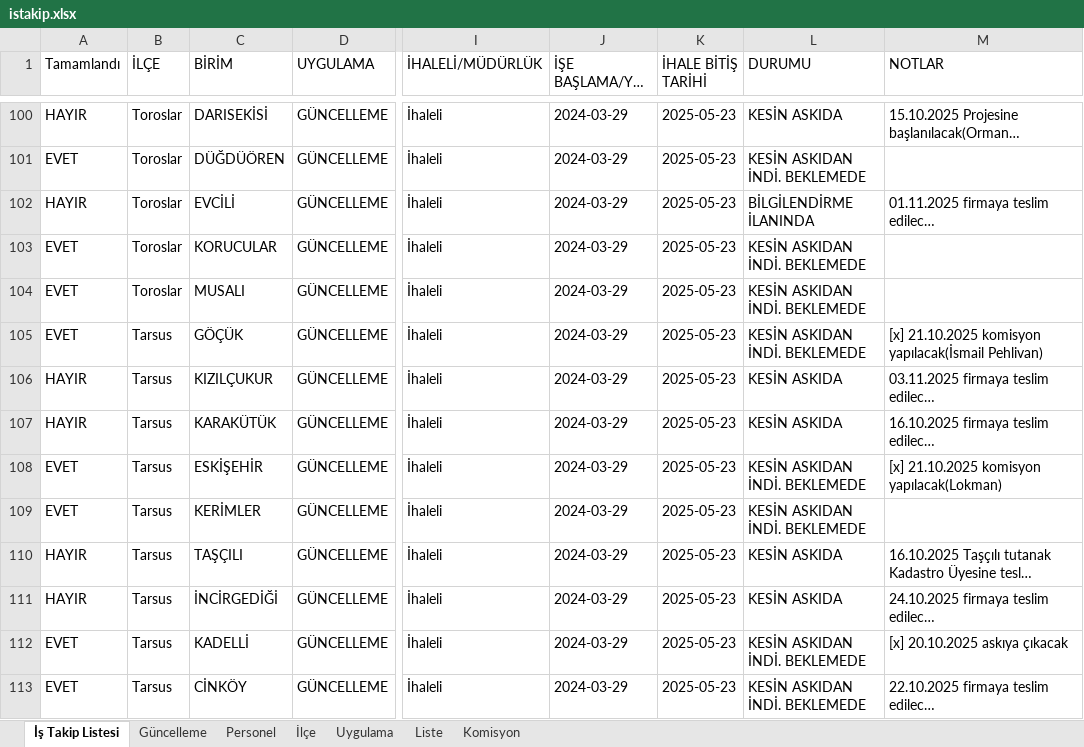
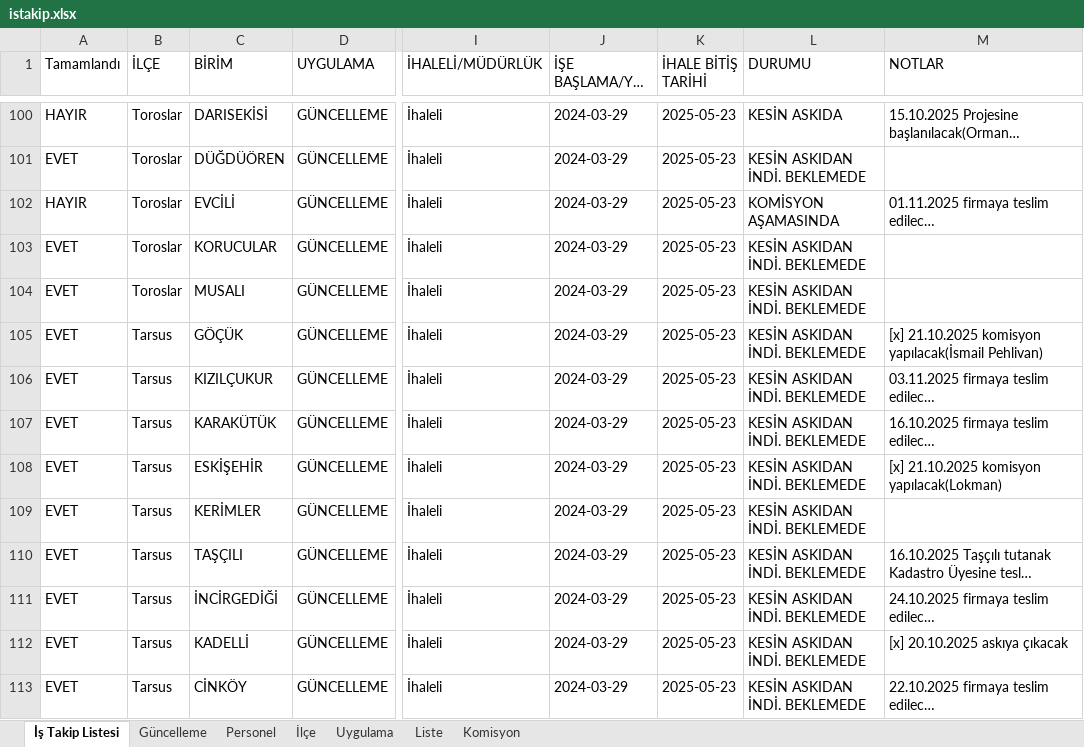
Before and after one commit to gokhangeo/ihale, an Excel workbook: istakip.xlsx, sheet İş Takip Listesi, drawn as a sheet; only a part is shown, gaps mark what is left out; long unchanged cells end in …; values as stored, in another font and other column widths than the file's, no borders; the diff covers the shown part only; the diff names each change by its address in the sheet, - before the commit and + after, or states it on an @@ line.

Commit message:
İş Takip Güncellemesi - 21.04.2026 23:53:48

```diff
--- a/istakip.xlsx (sheet İş Takip Listesi)
+++ b/istakip.xlsx (sheet İş Takip Listesi)
-L102 (DURUMU): BİLGİLENDİRME İLANINDA
+L102 (DURUMU): KOMİSYON AŞAMASINDA
-A106:A107 (Tamamlandı): HAYIR
+A106:A107 (Tamamlandı): EVET
-L106:L107 (DURUMU): KESİN ASKIDA
+L106:L107 (DURUMU): KESİN ASKIDAN İNDİ. BEKLEMEDE
-A110:A111 (Tamamlandı): HAYIR
+A110:A111 (Tamamlandı): EVET
-L110:L111 (DURUMU): KESİN ASKIDA
+L110:L111 (DURUMU): KESİN ASKIDAN İNDİ. BEKLEMEDE
```
Also changed, not shown: 9 edited cells elsewhere in this sheet.
